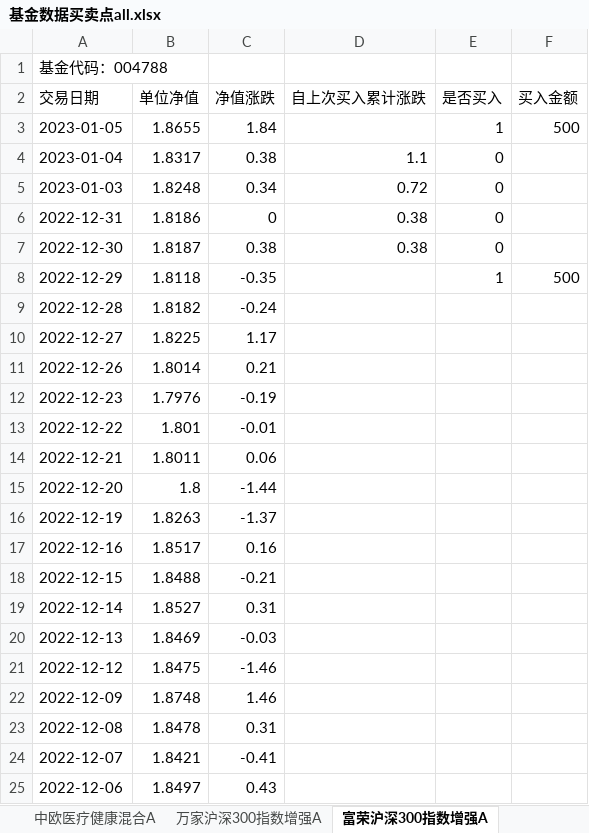
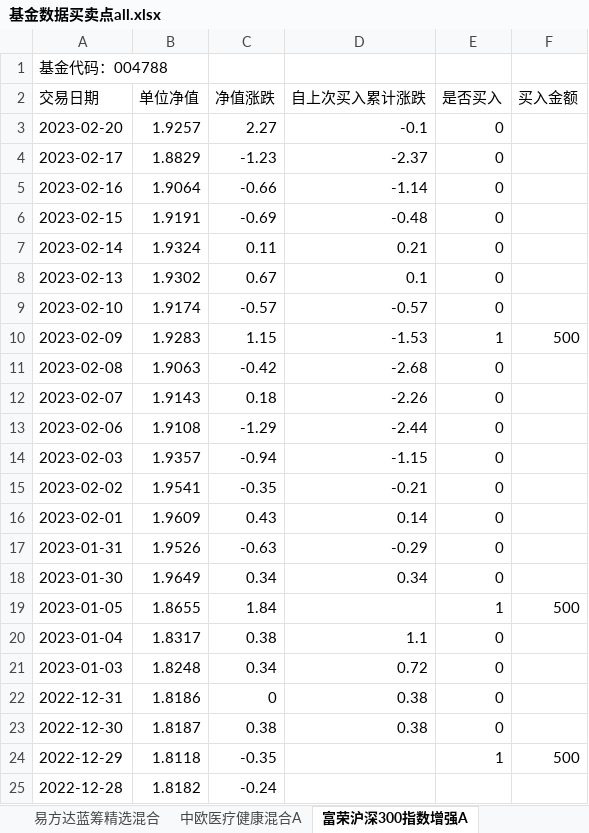
Before and after one commit to An-Jhon/My_tools, an Excel workbook: Fund_codes/基金数据买卖点all.xlsx, sheet 富荣沪深300指数增强A, drawn as a sheet; only a part is shown; the shorter side is filled out with more unchanged rows; values as stored, in another font and other column widths than the file's, no borders; the diff names each change by its address in the sheet, - before the commit and + after, or states it on an @@ line.

```diff
--- a/Fund_codes/基金数据买卖点all.xlsx (sheet 富荣沪深300指数增强A)
+++ b/Fund_codes/基金数据买卖点all.xlsx (sheet 富荣沪深300指数增强A)
+row 3: 2023-02-20 | 1.9257 | 2.27 | -0.1 | 0
+row 4: 2023-02-17 | 1.8829 | -1.23 | -2.37 | 0
+row 5: 2023-02-16 | 1.9064 | -0.66 | -1.14 | 0
+row 6: 2023-02-15 | 1.9191 | -0.69 | -0.48 | 0
+row 7: 2023-02-14 | 1.9324 | 0.11 | 0.21 | 0
+row 8: 2023-02-13 | 1.9302 | 0.67 | 0.1 | 0
+row 9: 2023-02-10 | 1.9174 | -0.57 | -0.57 | 0
+row 10: 2023-02-09 | 1.9283 | 1.15 | -1.53 | 1 | 500
+row 11: 2023-02-08 | 1.9063 | -0.42 | -2.68 | 0
+row 12: 2023-02-07 | 1.9143 | 0.18 | -2.26 | 0
+row 13: 2023-02-06 | 1.9108 | -1.29 | -2.44 | 0
+row 14: 2023-02-03 | 1.9357 | -0.94 | -1.15 | 0
+row 15: 2023-02-02 | 1.9541 | -0.35 | -0.21 | 0
+row 16: 2023-02-01 | 1.9609 | 0.43 | 0.14 | 0
+row 17: 2023-01-31 | 1.9526 | -0.63 | -0.29 | 0
+row 18: 2023-01-30 | 1.9649 | 0.34 | 0.34 | 0
```
Also changed, not shown: sheet 易方达蓝筹精选混合, sheet 中欧医疗健康混合A, sheet 招商中证白酒指数(LOF)A, sheet 万家沪深300指数增强A, other sheet tabs, Fund_codes/基金数据买卖点.xlsx, 7 other files.
